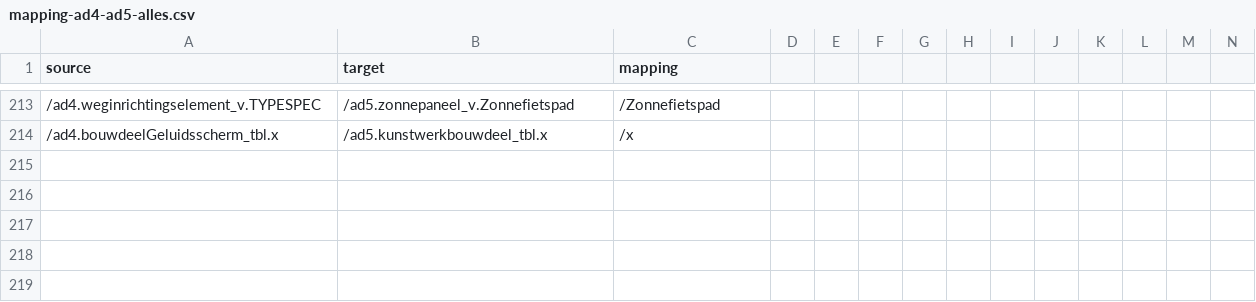
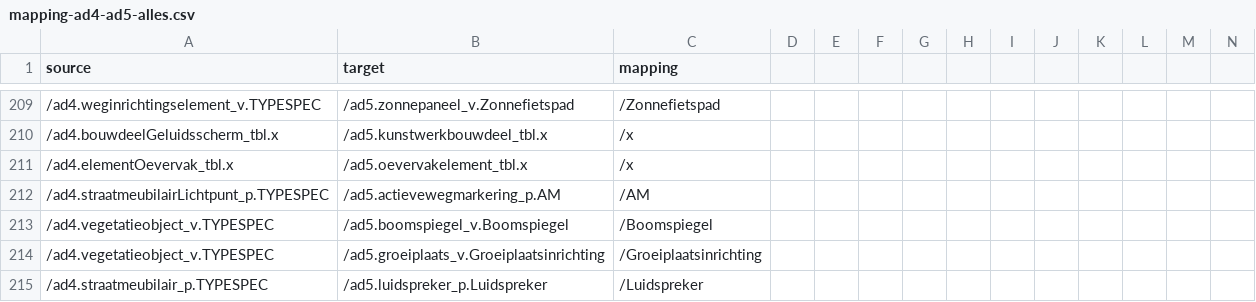
Before and after one commit to provincieNH/provincieNH.github.io, a CSV file: databeheer/mapping-ad4-ad5-alles.csv, drawn as a sheet; only a part is shown, gaps mark what is left out; rows hold the shown columns only; the diff covers the shown part only; the diff names each change by its address in the sheet, - before the commit and + after, or states it on an @@ line.

Commit message:
Automatische update: Sankey AD4→AD5 volledig vernieuwd

```diff
--- a/databeheer/mapping-ad4-ad5-alles.csv
+++ b/databeheer/mapping-ad4-ad5-alles.csv
+row 211: /ad4.elementOevervak_tbl.x | /ad5.oevervakelement_tbl.x | /x
+row 212: /ad4.straatmeubilairLichtpunt_p.TYPESPEC | /ad5.actievewegmarkering_p.AM | /AM
+row 213: /ad4.vegetatieobject_v.TYPESPEC | /ad5.boomspiegel_v.Boomspiegel | /Boomspiegel
+row 214: /ad4.vegetatieobject_v.TYPESPEC | /ad5.groeiplaats_v.Groeiplaatsinrichting | /Groeiplaatsinrichting
+row 215: /ad4.straatmeubilair_p.TYPESPEC | /ad5.luidspreker_p.Luidspreker | /Luidspreker
```
Also changed, not shown: 9 added rows, 8 removed rows and 9 edited cells elsewhere in this file.
